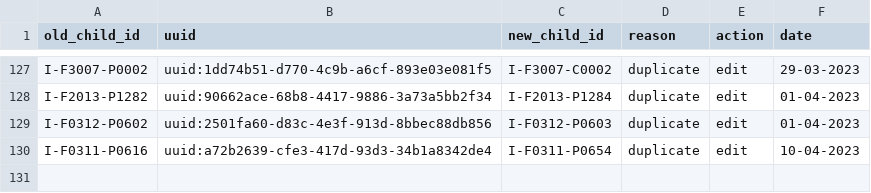
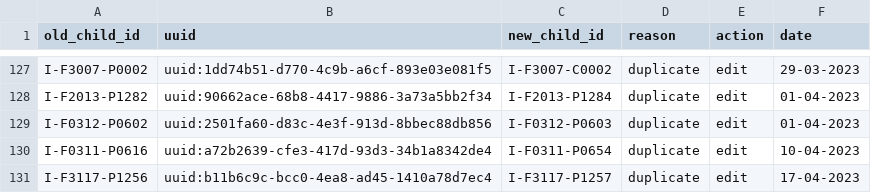
Before and after one commit to SwissTPH/timci, a CSV file: inst/extdata/cleaning/day0_duplicate_correction_india.csv, drawn as a sheet; only a part is shown, gaps mark what is left out.

Commit message:
Update day0_duplicate_correction_india.csv
Update day0_duplicate_correction_india_17-04-2023

```diff
--- a/inst/extdata/cleaning/day0_duplicate_correction_india.csv
+++ b/inst/extdata/cleaning/day0_duplicate_correction_india.csv
@@ -130 +130,2 @@ I-F0312-P0602,uuid:2501fa60-d83c-4e3f-913d-8bbec88db856,I-F0312-P0603,duplicate,
 I-F0311-P0616,uuid:a72b2639-cfe3-417d-93d3-34b1a8342de4,I-F0311-P0654,duplicate,edit,10-04-2023
+I-F3117-P1256,uuid:b11b6c9c-bcc0-4ea8-ad45-1410a78d7ec4,I-F3117-P1257,duplicate,edit,17-04-2023
```
